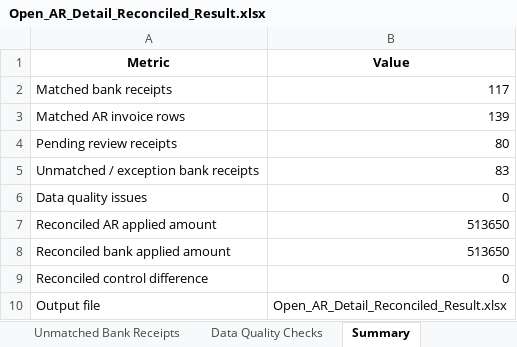
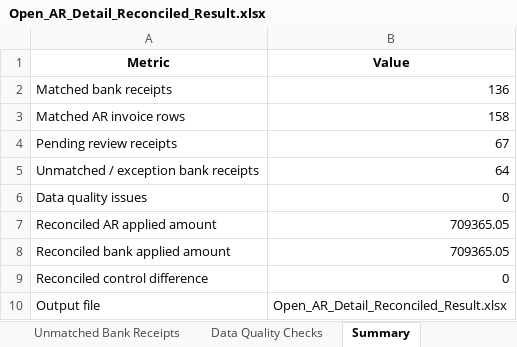
Before and after one commit to COCO-WaterBird/AR_Reconciliation_agent, an Excel workbook: Open_AR_Detail_Reconciled_Result.xlsx, sheet Summary, drawn as a sheet; values as stored, in another font and other column widths than the file's, no borders; the diff names each change by its address in the sheet, - before the commit and + after, or states it on an @@ line.

```diff
--- a/Open_AR_Detail_Reconciled_Result.xlsx (sheet Summary)
+++ b/Open_AR_Detail_Reconciled_Result.xlsx (sheet Summary)
-B2 (Value): 117
+B2 (Value): 136
-B3 (Value): 139
+B3 (Value): 158
-B4 (Value): 80
+B4 (Value): 67
-B5 (Value): 83
+B5 (Value): 64
-B7:B8 (Value): 513650
+B7:B8 (Value): 709365.05
```
Also changed, not shown: sheet Reconciled Open AR, sheet Processed Bank Receipts, sheet Unmatched Bank Receipts, other sheet tabs, hidden cells, 24 other files.
